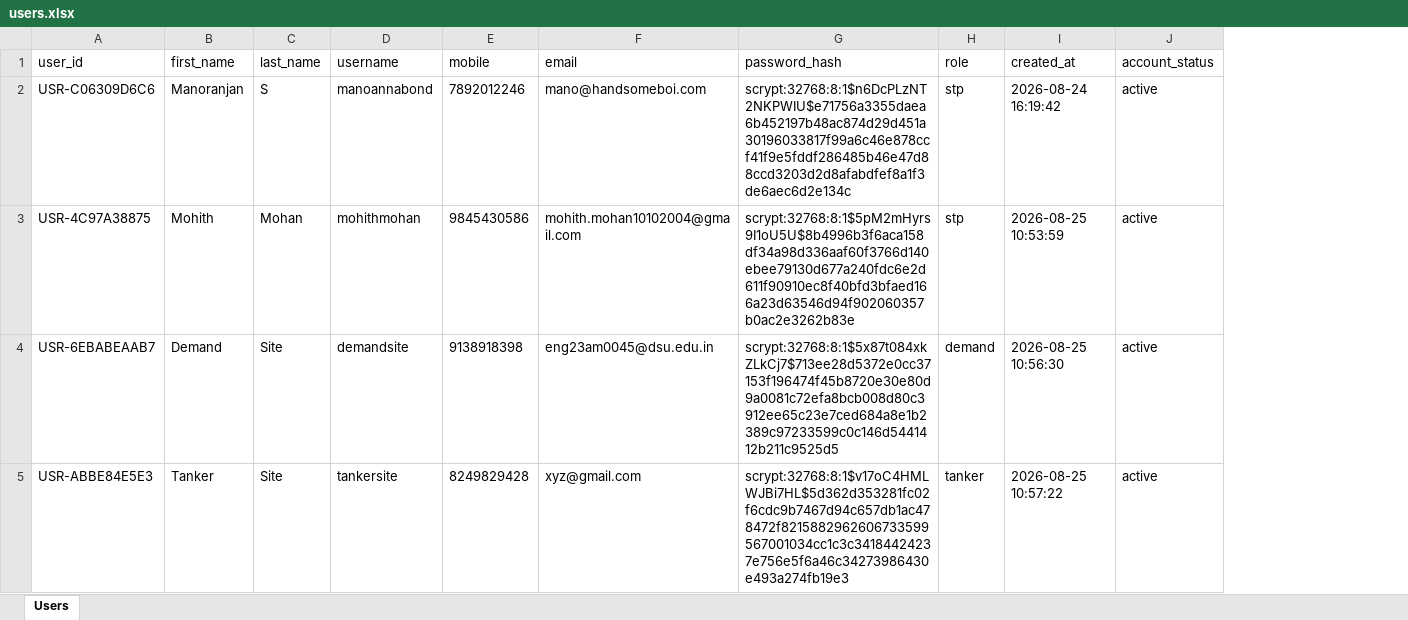
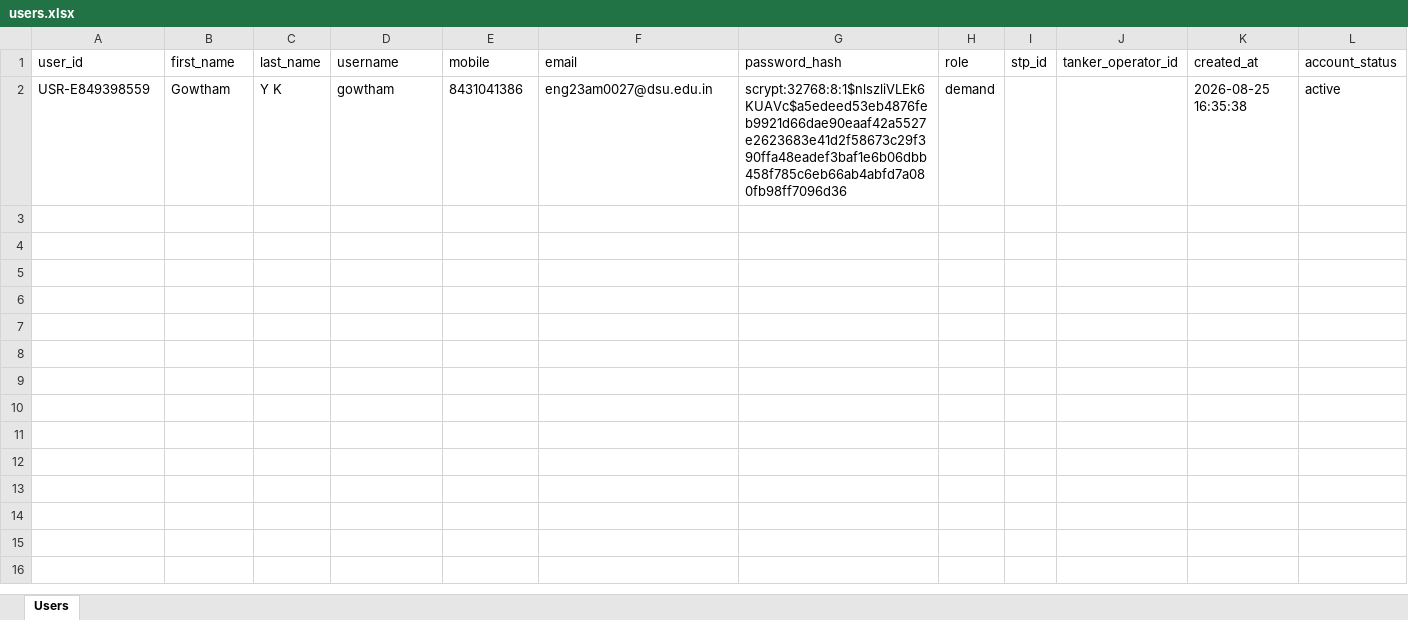
Before and after one commit to MohithMohan2004/JalSetu-STP-Management, an Excel workbook: database/users.xlsx, sheet Users, drawn as a sheet; values as stored, in another font and other column widths than the file's, no borders; removed rows and columns are numbered as before the commit, all else as after; the diff names each change by its address in the sheet, - before the commit and + after, or states it on an @@ line.

Commit message:
Update STP management and tanker features

```diff
--- a/database/users.xlsx (sheet Users)
+++ b/database/users.xlsx (sheet Users)
+column I (stp_id), empty
+column J (tanker_operator_id), empty
-row 2: USR-C06309D6C6 | Manoranjan | S | manoannabond | 7892012246 | mano@handsomeboi.com | scrypt:32768:8:1$n6DcPLzNT2NKPWIU$e71756a3355daea6b452197b48ac874d29d451a30196033817f99a6c46e878ccf41f9e5fddf286485b46e47d88ccd3203d2d8afabdfef8a1f3de6aec6d2e134c | stp | 2026-08-24 16:19:42 | active
-row 3: USR-4C97A38875 | Mohith | Mohan | mohithmohan | 9845430586 | mohith.mohan10102004@gmail.com | scrypt:32768:8:1$5pM2mHyrs9I1oU5U$8b4996b3f6aca158df34a98d336aaf60f3766d140ebee79130d677a240fdc6e2d611f90910ec8f40bfd3bfaed166a23d63546d94f902060357b0ac2e3262b83e | stp | 2026-08-25 10:53:59 | active
-row 4: USR-6EBABEAAB7 | Demand | Site | demandsite | 9138918398 | eng23am0045@dsu.edu.in | scrypt:32768:8:1$5x87t084xkZLkCj7$713ee28d5372e0cc37153f196474f45b8720e30e80d9a0081c72efa8bcb008d80c3912ee65c23e7ced684a8e1b2389c97233599c0c146d5441412b211c9525d5 | demand | 2026-08-25 10:56:30 | active
-row 5: USR-ABBE84E5E3 | Tanker | Site | tankersite | 8249829428 | xyz@gmail.com | scrypt:32768:8:1$v17oC4HMLWJBi7HL$5d362d353281fc02f6cdc9b7467d94c657db1ac478472f8215882962606733599567001034cc1c3c34184424237e756e5f6a46c34273986430e493a274fb19e3 | tanker | 2026-08-25 10:57:22 | active
+row 2: USR-E849398559 | Gowtham | Y K | gowtham | 8431041386 | eng23am0027@dsu.edu.in | scrypt:32768:8:1$nlszliVLEk6KUAVc$a5edeed53eb4876feb9921d66dae90eaaf42a5527e2623683e41d2f58673c29f390ffa48eadef3baf1e6b06dbb458f785c6eb66ab4abfd7a080fb98ff7096d36 | demand |  |  | 2026-08-25 16:35:38 | active
```
Also changed, not shown: 25 other files.
